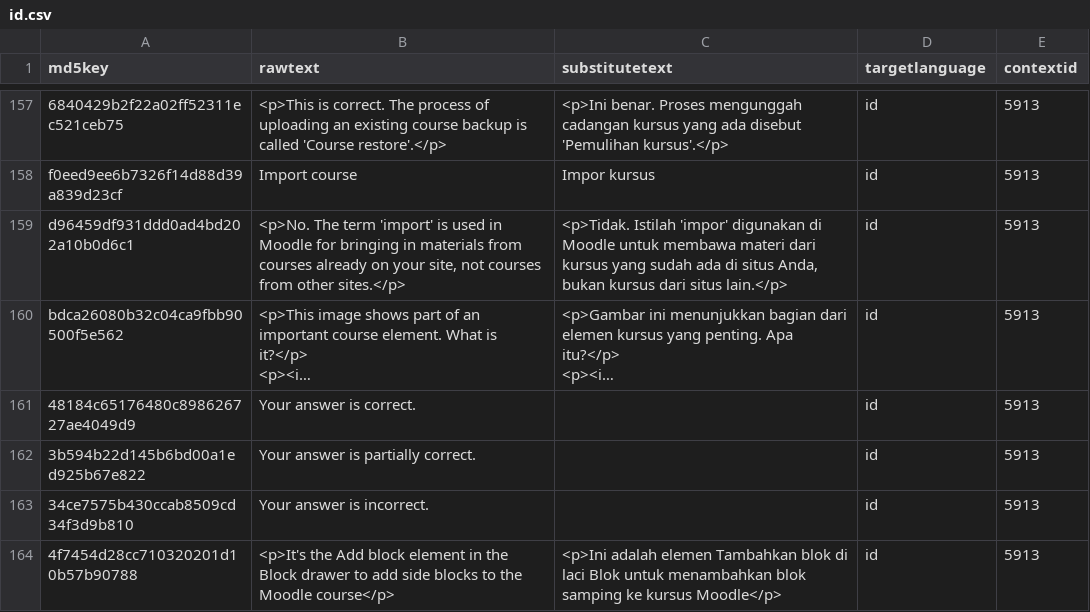
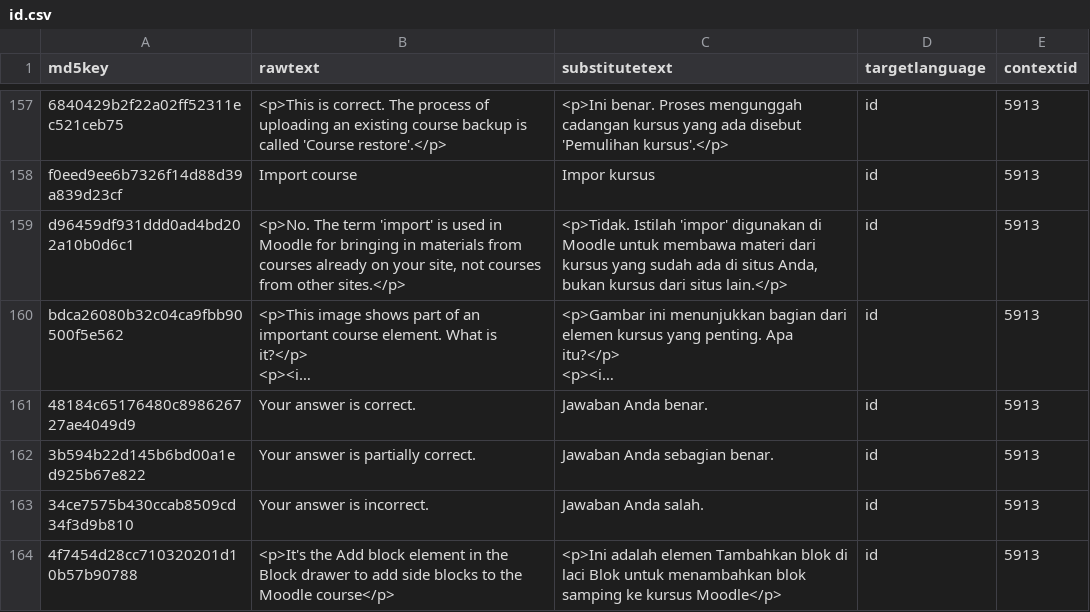
Before and after one commit to oonid/moodle_academy_translations, a CSV file: courses/39-course-creation-basics/id.csv, drawn as a sheet; only a part is shown, gaps mark what is left out; long unchanged cells end in …; the diff covers the shown part only; the diff names each change by its address in the sheet, - before the commit and + after, or states it on an @@ line.

Commit message:
manually copy translation for several rows (feedback after upload).

```diff
--- a/courses/39-course-creation-basics/id.csv
+++ b/courses/39-course-creation-basics/id.csv
-C161 (substitutetext): (empty)
+C161 (substitutetext): Jawaban Anda benar.
-C162 (substitutetext): (empty)
+C162 (substitutetext): Jawaban Anda sebagian benar.
-C163 (substitutetext): (empty)
+C163 (substitutetext): Jawaban Anda salah.
```
Also changed, not shown: 31 edited cells elsewhere in this file.
